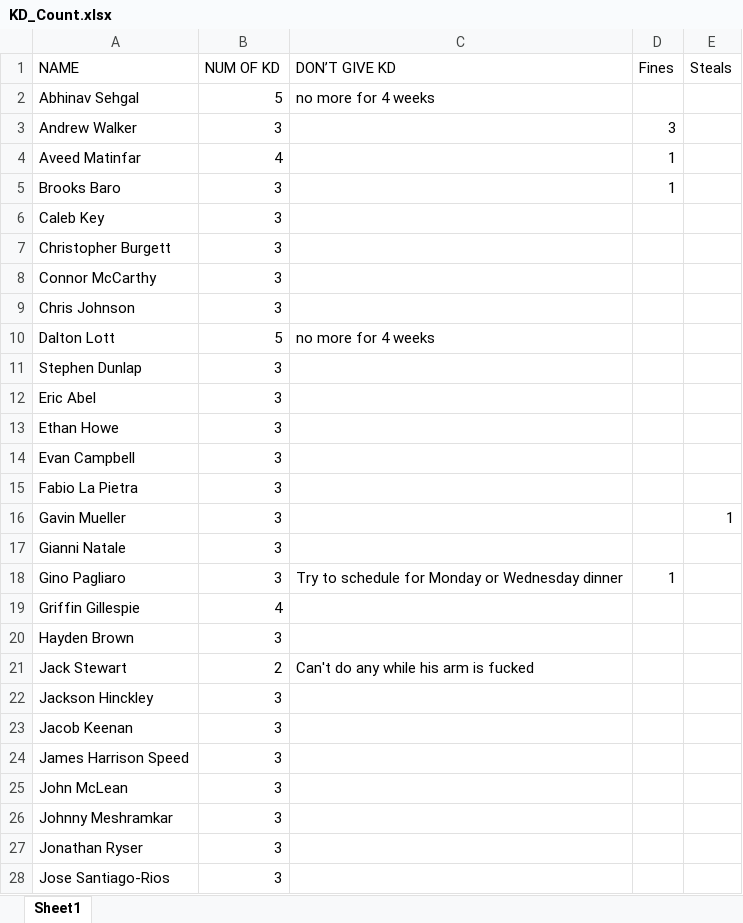
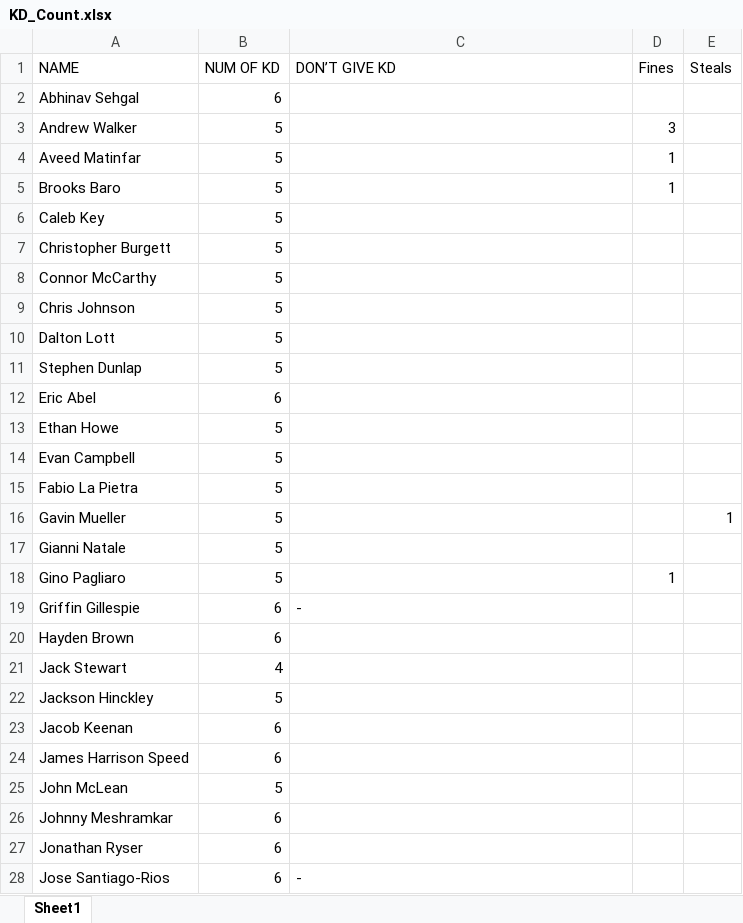
Before and after one commit to ohcnivek/kd_helper, an Excel workbook: KD_Count.xlsx, sheet Sheet1, drawn as a sheet; only a part is shown; values as stored, in another font and other column widths than the file's, no borders; the diff covers the shown part only; the diff names each change by its address in the sheet, - before the commit and + after, or states it on an @@ line.

Commit message:
updated excel sheets

```diff
--- a/KD_Count.xlsx (sheet Sheet1)
+++ b/KD_Count.xlsx (sheet Sheet1)
-B2 (NUM OF KD): 5
+B2 (NUM OF KD): 6
-C2 (DON’T GIVE KD): no more for 4 weeks
+C2 (DON’T GIVE KD): (empty)
-B3 (NUM OF KD): 3
+B3 (NUM OF KD): 5
-B4 (NUM OF KD): 4
+B4 (NUM OF KD): 5
-B5:B9 (NUM OF KD): 3
+B5:B9 (NUM OF KD): 5
-C10 (DON’T GIVE KD): no more for 4 weeks
+C10 (DON’T GIVE KD): (empty)
-B11 (NUM OF KD): 3
+B11 (NUM OF KD): 5
-B12 (NUM OF KD): 3
+B12 (NUM OF KD): 6
-B13:B18 (NUM OF KD): 3
+B13:B18 (NUM OF KD): 5
-C18 (DON’T GIVE KD): Try to schedule for Monday or Wednesday dinner
+C18 (DON’T GIVE KD): (empty)
-B19 (NUM OF KD): 4
+B19 (NUM OF KD): 6
-C19 (DON’T GIVE KD): (empty)
+C19 (DON’T GIVE KD): -
-B20 (NUM OF KD): 3
+B20 (NUM OF KD): 6
-B21 (NUM OF KD): 2
+B21 (NUM OF KD): 4
-C21 (DON’T GIVE KD): Can't do any while his arm is fucked
+C21 (DON’T GIVE KD): (empty)
-B22 (NUM OF KD): 3
+B22 (NUM OF KD): 5
-B23:B24 (NUM OF KD): 3
+B23:B24 (NUM OF KD): 6
-B25 (NUM OF KD): 3
+B25 (NUM OF KD): 5
-B26:B28 (NUM OF KD): 3
+B26:B28 (NUM OF KD): 6
-C28 (DON’T GIVE KD): (empty)
+C28 (DON’T GIVE KD): -
```
Also changed, not shown: 36 edited cells elsewhere in this sheet, 1 other file.
